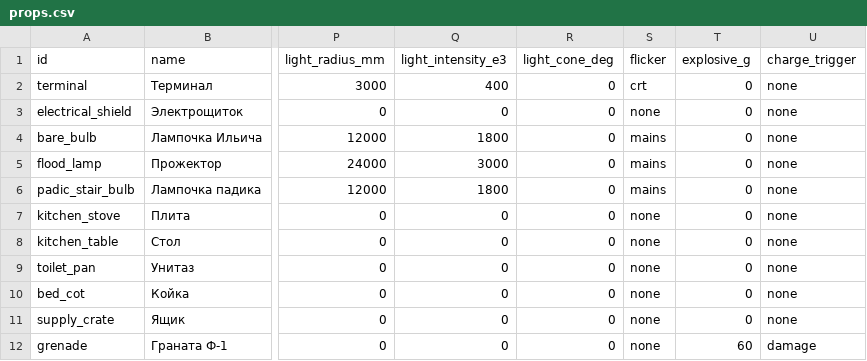
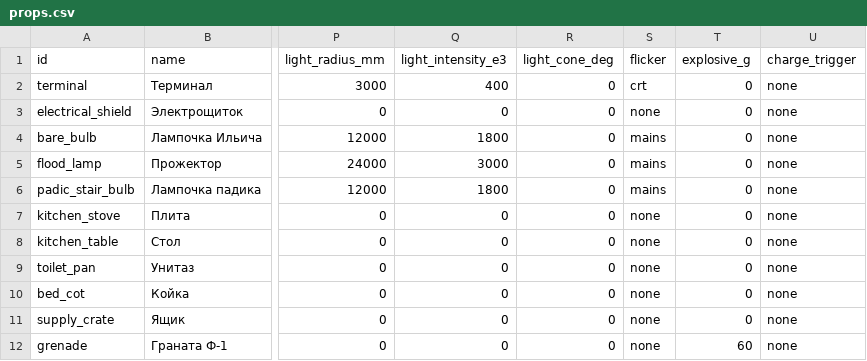
Before and after one commit to Jirnyak/gigahrush2, a CSV file: data/props.csv, drawn as a sheet; only a part is shown, gaps mark what is left out; the diff names each change by its address in the sheet, - before the commit and + after, or states it on an @@ line.

```diff
--- a/data/props.csv
+++ b/data/props.csv
-U12 (charge_trigger): damage
+U12 (charge_trigger): none
```
Also changed, not shown: data/weapons_ranged.csv, 11 other files.
